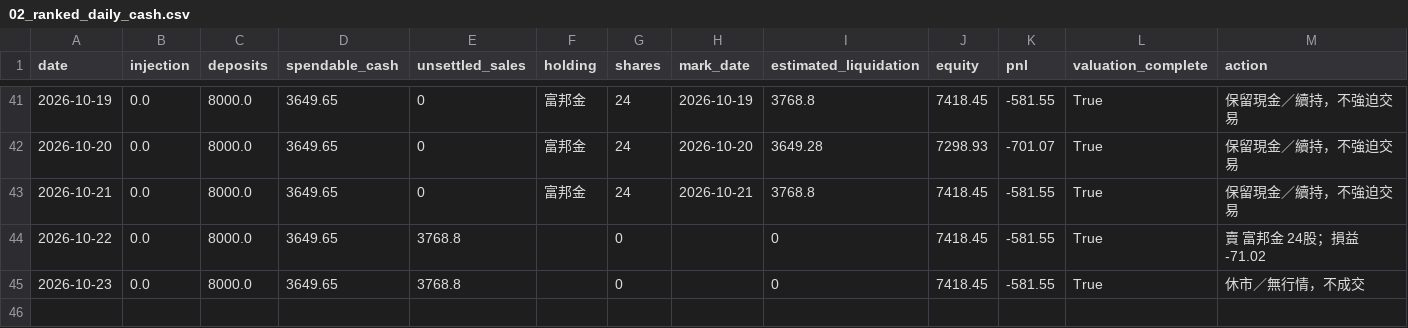
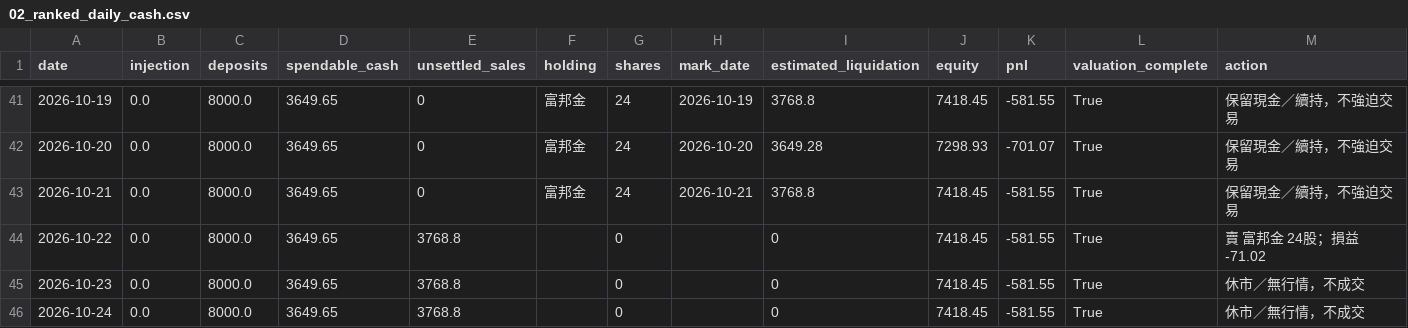
Before and after one commit to flyree140/GPT_stocklab, a CSV file: data/life/02_ranked_daily_cash.csv, drawn as a sheet; only a part is shown, gaps mark what is left out.

```diff
--- a/data/life/02_ranked_daily_cash.csv
+++ b/data/life/02_ranked_daily_cash.csv
@@ -45 +45,2 @@
 2026-10-23,0.0,8000.0,3649.65,3768.8,,0,,0,7418.45,-581.55,True,休市／無行情，不成交
+2026-10-24,0.0,8000.0,3649.65,3768.8,,0,,0,7418.45,-581.55,True,休市／無行情，不成交
```
Also changed, not shown: data/evaluation/05_unresolved_latest_signals.csv, 9 other files.
